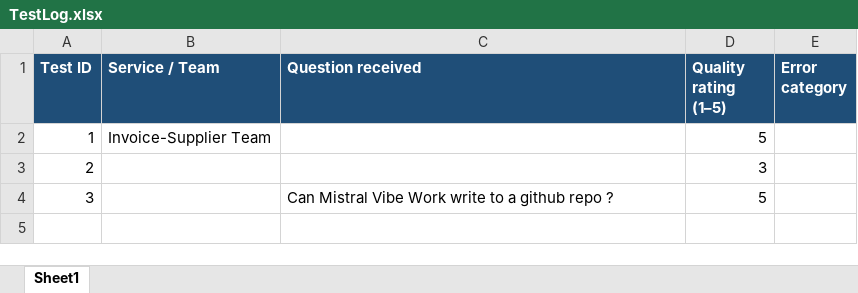
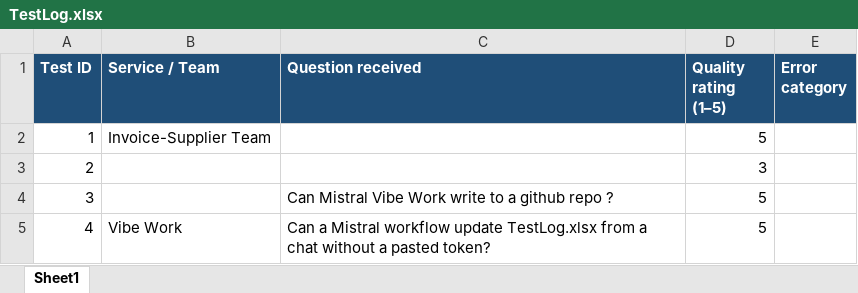
Before and after one commit to guili244540/documentation, an Excel workbook: TestLog.xlsx, sheet Sheet1, drawn as a sheet; values as stored, in another font and other column widths than the file's, no borders; conditional formats not drawn; the diff names each change by its address in the sheet, - before the commit and + after, or states it on an @@ line.

Commit message:
Add test 4: 'Can a Mistral workflow update TestLog.xlsx from a chat without a pasted token?' (quality 5)

```diff
--- a/TestLog.xlsx (sheet Sheet1)
+++ b/TestLog.xlsx (sheet Sheet1)
+row 5: 4 | Vibe Work | Can a Mistral workflow update TestLog.xlsx from a chat without a pasted token? | 5
```
